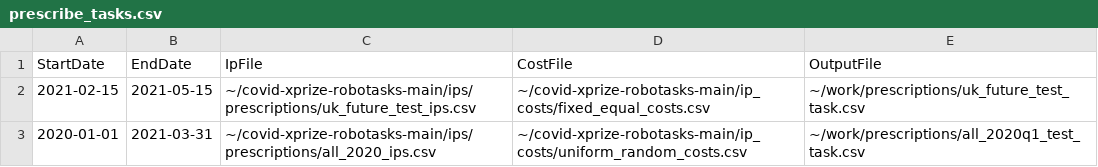
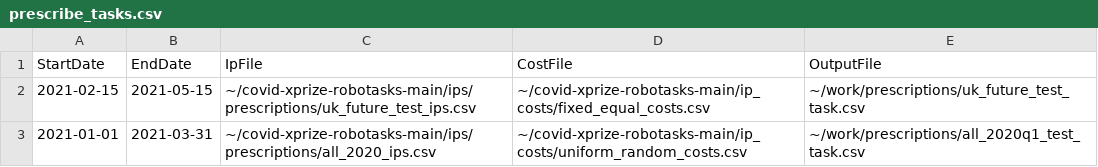
Before and after one commit to leaf-ai/covid-xprize-robotasks, a CSV file: tasks/prescribe_tasks.csv, drawn as a sheet.

Commit message:
Fix prescription task start date

```diff
--- a/tasks/prescribe_tasks.csv
+++ b/tasks/prescribe_tasks.csv
@@ -2,2 +2,2 @@ StartDate,EndDate,IpFile,CostFile,OutputFile
 2021-02-15,2021-05-15,~/covid-xprize-robotasks-main/ips/prescriptions/uk_future_test_ips.csv,~/covid-xprize-robotasks-main/ip_costs/fixed_equal_costs.csv,~/work/prescriptions/uk_future_test_task.csv
-2020-01-01,2021-03-31,~/covid-xprize-robotasks-main/ips/prescriptions/all_2020_ips.csv,~/covid-xprize-robotasks-main/ip_costs/uniform_random_costs.csv,~/work/prescriptions/all_2020q1_test_task.csv
+2021-01-01,2021-03-31,~/covid-xprize-robotasks-main/ips/prescriptions/all_2020_ips.csv,~/covid-xprize-robotasks-main/ip_costs/uniform_random_costs.csv,~/work/prescriptions/all_2020q1_test_task.csv
```
